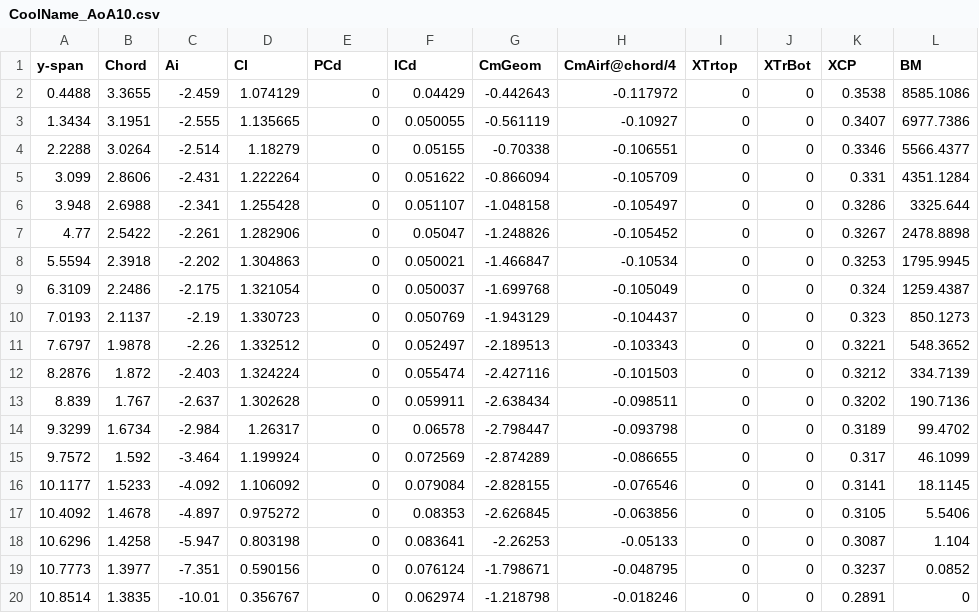
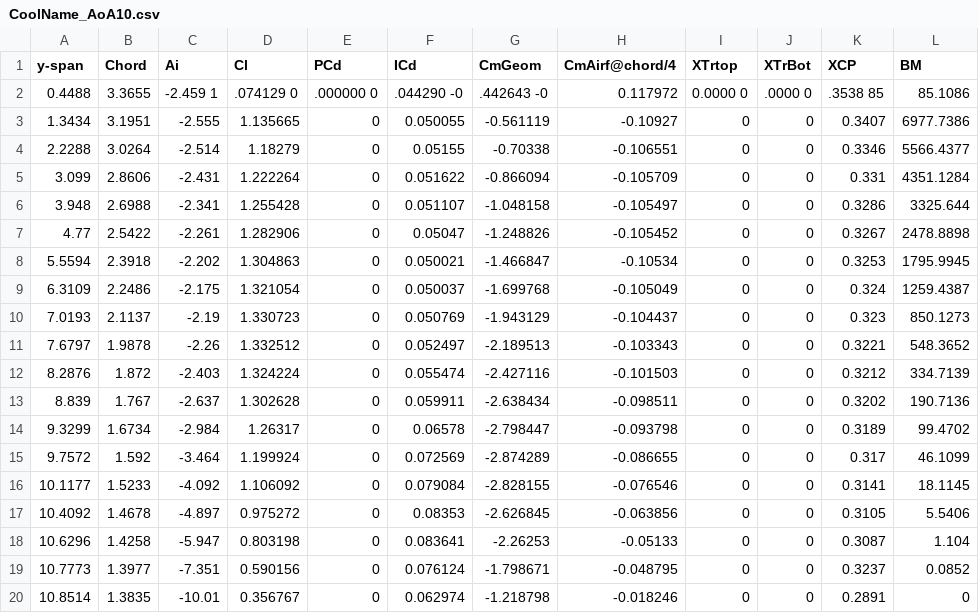
Before and after one commit to Mystellic/jubilant-octo-computing-machine, a CSV file: CoolName_AoA10.csv, drawn as a sheet.

```diff
--- a/CoolName_AoA10.csv
+++ b/CoolName_AoA10.csv
@@ -1,3 +1,3 @@
 y-span,Chord,Ai,Cl,PCd,ICd,CmGeom,CmAirf@chord/4,XTrtop,XTrBot,XCP,BM
-0.4488,3.3655,-2.459,1.074129,0,0.04429,-0.442643,-0.117972,0,0,0.3538,8585.1086
+0.4488,3.3655,-2.459    1,.074129    0,.000000    0,.044290   -0,.442643   -0,0.117972,0.0000    0,.0000    0,.3538   85,85.1086
 1.3434,3.1951,-2.555,1.135665,0,0.050055,-0.561119,-0.10927,0,0,0.3407,6977.7386
```
Also changed, not shown: ACoolName.csv.
